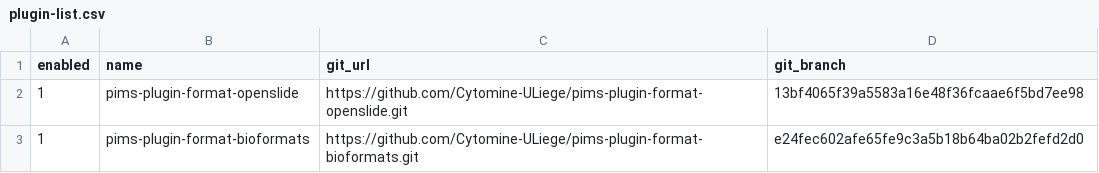
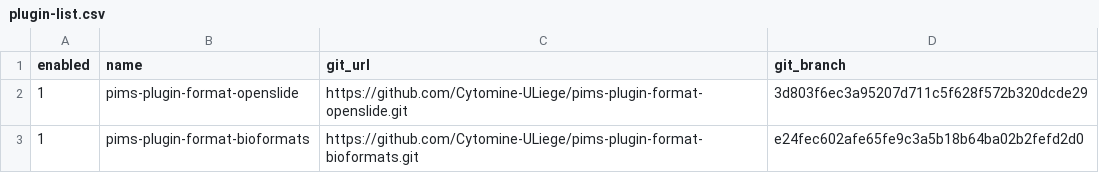
Before and after one commit to maxime915/pims, a CSV file: scripts/plugin-list.csv, drawn as a sheet.

```diff
--- a/scripts/plugin-list.csv
+++ b/scripts/plugin-list.csv
@@ -1,3 +1,3 @@
 enabled,name,git_url,git_branch
-1,pims-plugin-format-openslide,https://github.com/Cytomine-ULiege/pims-plugin-format-openslide.git,13bf4065f39a5583a16e48f36fcaae6f5bd7ee98
+1,pims-plugin-format-openslide,https://github.com/Cytomine-ULiege/pims-plugin-format-openslide.git,3d803f6ec3a95207d711c5f628f572b320dcde29
 1,pims-plugin-format-bioformats,https://github.com/Cytomine-ULiege/pims-plugin-format-bioformats.git,e24fec602afe65fe9c3a5b18b64ba02b2fefd2d0
```
Also changed, not shown: 1 other file.
